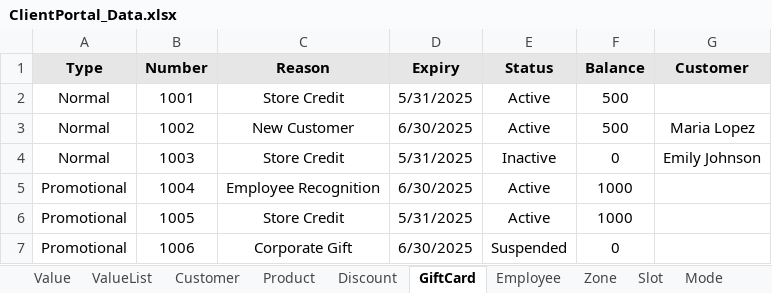
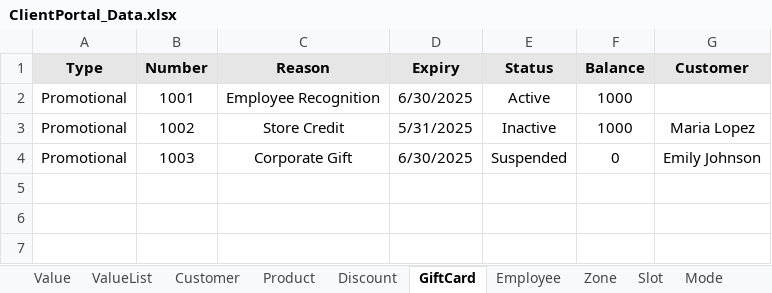
Before and after one commit to Fahim59/MAS_FloraFire, an Excel workbook: target/classes/ClientPortal_Data.xlsx, sheet GiftCard, drawn as a sheet; values as stored, in another font and other column widths than the file's, no borders; the diff names each change by its address in the sheet, - before the commit and + after, or states it on an @@ line.

```diff
--- a/target/classes/ClientPortal_Data.xlsx (sheet GiftCard)
+++ b/target/classes/ClientPortal_Data.xlsx (sheet GiftCard)
-A2:A4 (Type): Normal
+A2:A4 (Type): Promotional
-C2 (Reason): Store Credit
+C2 (Reason): Employee Recognition
-D2 (Expiry): 5/31/2025
+D2 (Expiry): 6/30/2025
-F2:F3 (Balance): 500
+F2:F3 (Balance): 1000
-C3 (Reason): New Customer
+C3 (Reason): Store Credit
-D3 (Expiry): 6/30/2025
+D3 (Expiry): 5/31/2025
-E3 (Status): Active
+E3 (Status): Inactive
-C4 (Reason): Store Credit
+C4 (Reason): Corporate Gift
-D4 (Expiry): 5/31/2025
+D4 (Expiry): 6/30/2025
-E4 (Status): Inactive
+E4 (Status): Suspended
-row 5: Promotional | 1004 | Employee Recognition | 6/30/2025 | Active | 1000
-row 6: Promotional | 1005 | Store Credit | 5/31/2025 | Active | 1000
-row 7: Promotional | 1006 | Corporate Gift | 6/30/2025 | Suspended | 0
```
Also changed, not shown: sheet Product, src/main/resources/ClientPortal_Data.xlsx, src/main/resources/Product Import.xlsx, 20 other files.
